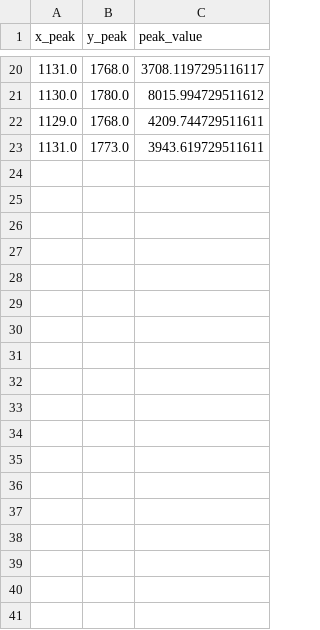
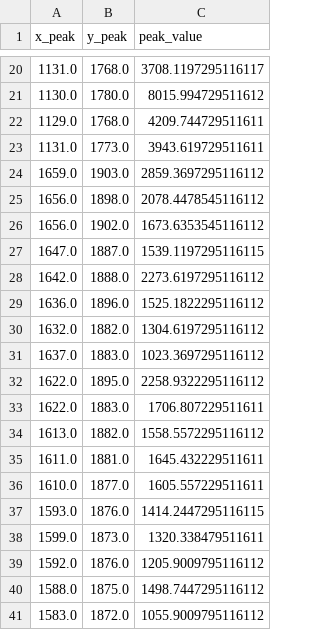
Before and after one commit to DIaDaynaDay/jupiter-insight, a CSV file: data/moons/moon1.csv, drawn as a sheet; only a part is shown, gaps mark what is left out; the diff names each change by its address in the sheet, - before the commit and + after, or states it on an @@ line.

```diff
--- a/data/moons/moon1.csv
+++ b/data/moons/moon1.csv
+row 24: 1659.0 | 1903.0 | 2859.3697295116112
+row 25: 1656.0 | 1898.0 | 2078.4478545116112
+row 26: 1656.0 | 1902.0 | 1673.6353545116112
+row 27: 1647.0 | 1887.0 | 1539.1197295116115
+row 28: 1642.0 | 1888.0 | 2273.6197295116112
+row 29: 1636.0 | 1896.0 | 1525.1822295116112
+row 30: 1632.0 | 1882.0 | 1304.6197295116112
+row 31: 1637.0 | 1883.0 | 1023.3697295116112
+row 32: 1622.0 | 1895.0 | 2258.9322295116112
+row 33: 1622.0 | 1883.0 | 1706.807229511611
+row 34: 1613.0 | 1882.0 | 1558.5572295116112
+row 35: 1611.0 | 1881.0 | 1645.432229511611
+row 36: 1610.0 | 1877.0 | 1605.557229511611
+row 37: 1593.0 | 1876.0 | 1414.2447295116115
+row 38: 1599.0 | 1873.0 | 1320.338479511611
+row 39: 1592.0 | 1876.0 | 1205.9009795116112
+row 40: 1588.0 | 1875.0 | 1498.7447295116112
+row 41: 1583.0 | 1872.0 | 1055.9009795116112
```
Also changed, not shown: data/moons/moon2.csv, data/moons/moon3.csv, 26 other files.
